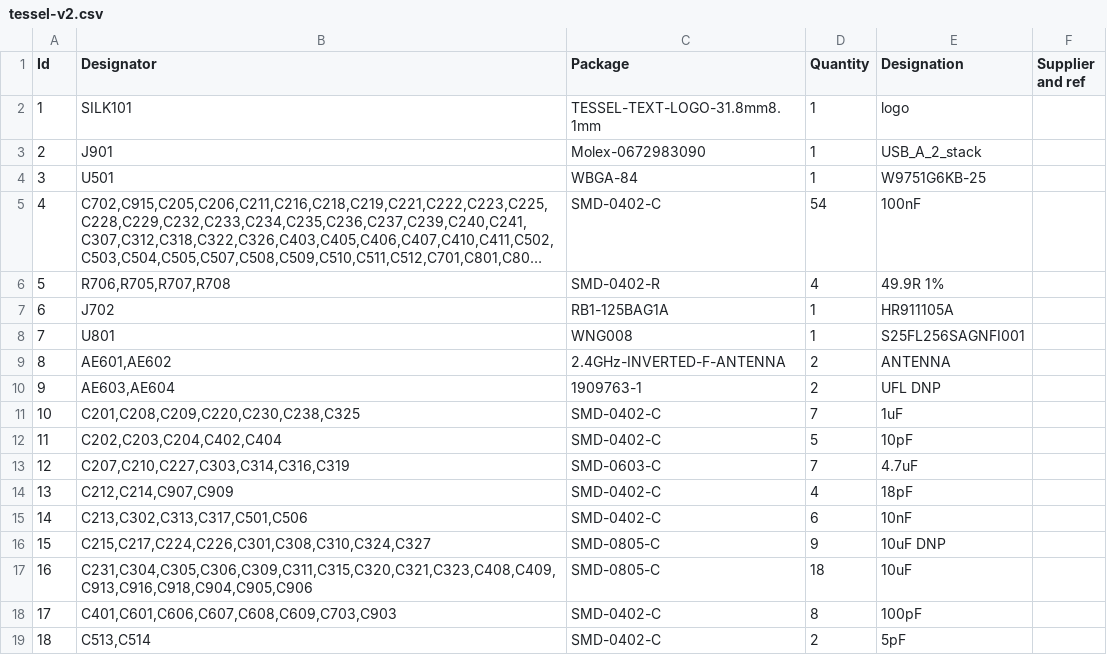
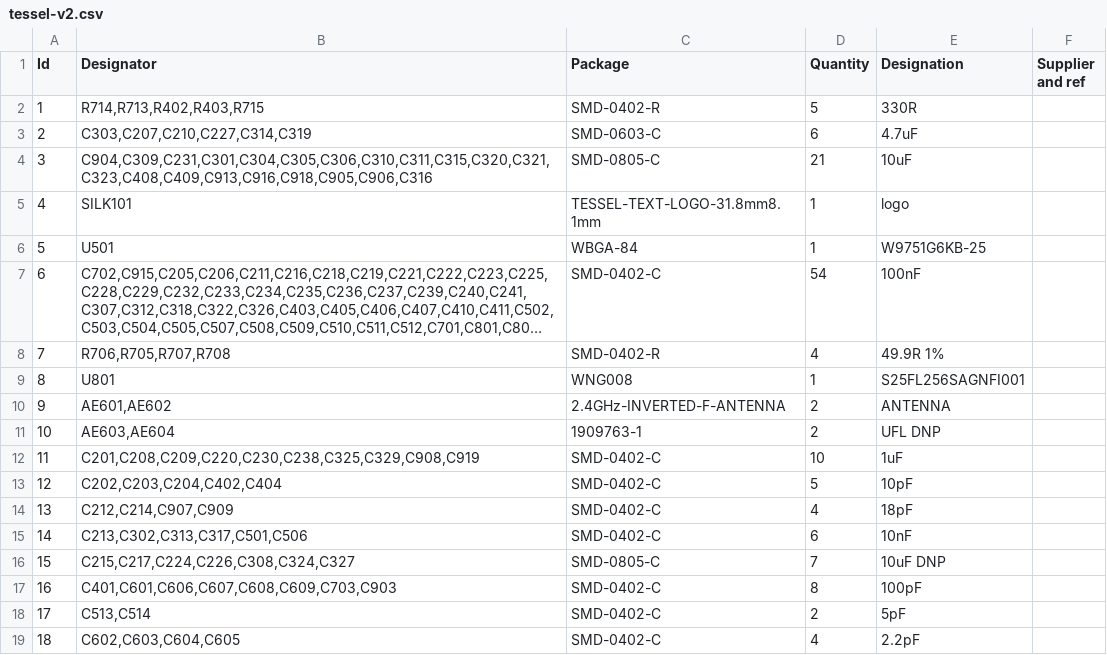
Before and after one commit to tessel/t2-hardware, a CSV file: tessel-v2.csv, drawn as a sheet; only a part is shown; the shorter side is filled out with more unchanged rows; long unchanged cells end in …; removed rows and columns are numbered as before the commit, all else as after; the diff covers the shown part only; the diff names each change by its address in the sheet, - before the commit and + after, or states it on an @@ line.

```diff
--- a/tessel-v2.csv
+++ b/tessel-v2.csv
+row 2: 1 | R714,R713,R402,R403,R715 | SMD-0402-R | 5 | 330R
+row 3: 2 | C303,C207,C210,C227,C314,C319 | SMD-0603-C | 6 | 4.7uF
+row 4: 3 | C904,C309,C231,C301,C304,C305,C306,C310,C311,C315,C320,C321,C323,C408,C409,C913,C916,C918,C905,C906,C316 | SMD-0805-C | 21 | 10uF
@@ column A (Id) renumbered between rows 5 and 68 @@
@@ row 3 moved to row 79: 78 @@
@@ row 7 moved to row 80: 79 @@
-B12 (Designator): C201,C208,C209,C220,C230,C238,C325
+B12 (Designator): C201,C208,C209,C220,C230,C238,C325,C329,C908,C919
-D12 (Quantity): 7
+D12 (Quantity): 10
-row 13: 12 | C207,C210,C227,C303,C314,C316,C319 | SMD-0603-C | 7 | 4.7uF
-B16 (Designator): C215,C217,C224,C226,C301,C308,C310,C324,C327
+B16 (Designator): C215,C217,C224,C226,C308,C324,C327
-D16 (Quantity): 9
+D16 (Quantity): 7
-row 17: 16 | C231,C304,C305,C306,C309,C311,C315,C320,C321,C323,C408,C409,C913,C916,C918,C904,C905,C906 | SMD-0805-C | 18 | 10uF
```
Also changed, not shown: 17 added rows, 14 removed rows and 12 edited cells elsewhere in this file.
